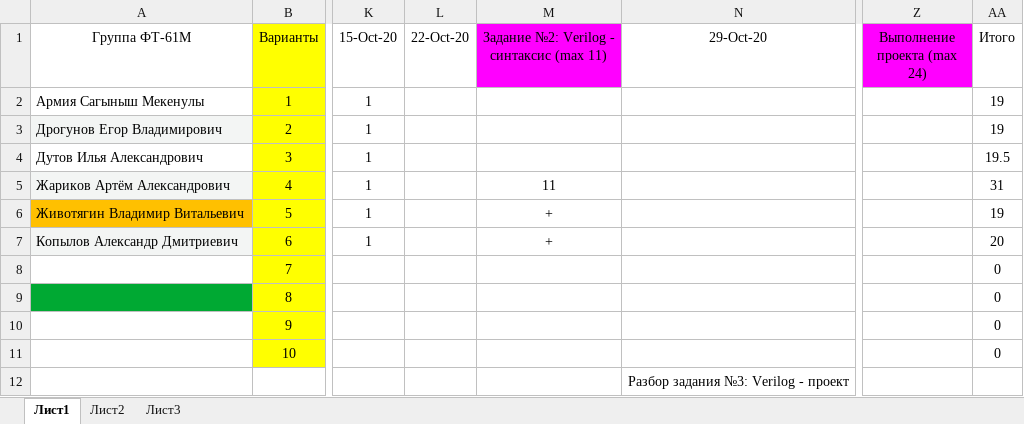
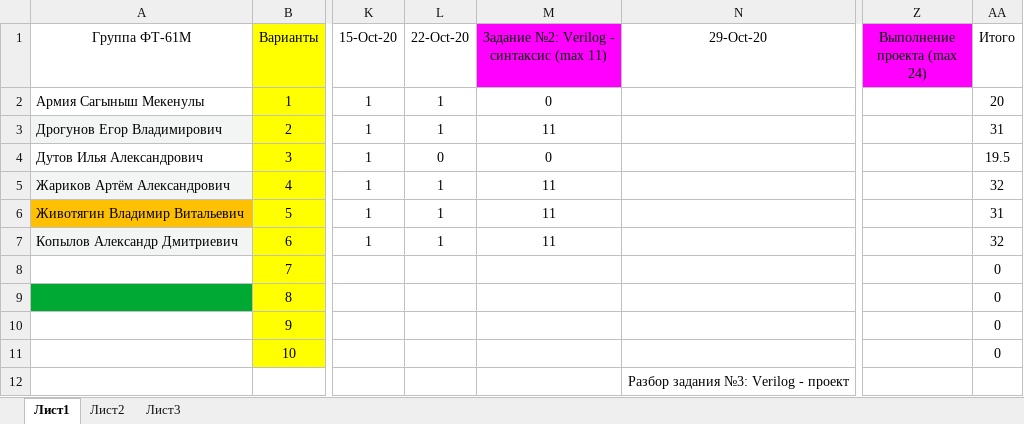
Before and after one commit to EpsLeonid/Student-2024, an Excel workbook: Баллы 2024.xlsx, sheet Лист1, drawn as a sheet; only a part is shown, gaps mark what is left out; values as stored, in another font and other column widths than the file's, no borders; conditional formats not drawn; the diff names each change by its address in the sheet, - before the commit and + after, or states it on an @@ line.

Commit message:
Add files via upload

```diff
--- a/Баллы 2024.xlsx (sheet Лист1)
+++ b/Баллы 2024.xlsx (sheet Лист1)
-L2:L3 (22-Oct-20): (empty)
+L2:L3 (22-Oct-20): 1
-M2: (empty)
+M2: 0
-AA2 (Итого): 19
+AA2 (Итого): 20
-M3: (empty)
+M3: 11
-AA3 (Итого): 19
+AA3 (Итого): 31
-L4 (22-Oct-20): (empty)
+L4 (22-Oct-20): 0
-M4: (empty)
+M4: 0
-L5:L7 (22-Oct-20): (empty)
+L5:L7 (22-Oct-20): 1
-AA5 (Итого): 31
+AA5 (Итого): 32
-M6:M7: +
+M6:M7: 11
-AA6 (Итого): 19
+AA6 (Итого): 31
-AA7 (Итого): 20
+AA7 (Итого): 32
```
